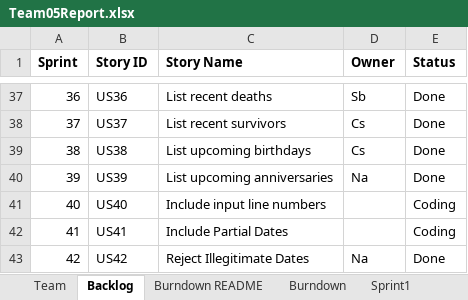
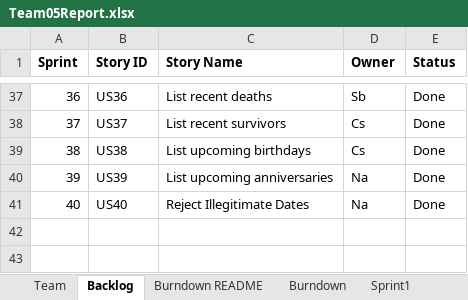
Before and after one commit to KbyteTutu/2019fall-Group5-555B-Project, an Excel workbook: Team05Report.xlsx, sheet Backlog, drawn as a sheet; only a part is shown, gaps mark what is left out; values as stored, in another font and other column widths than the file's, no borders; removed rows and columns are numbered as before the commit, all else as after; the diff names each change by its address in the sheet, - before the commit and + after, or states it on an @@ line.

Commit message:
Correct team report

```diff
--- a/Team05Report.xlsx (sheet Backlog)
+++ b/Team05Report.xlsx (sheet Backlog)
-row 41: 40 | US40 | Include input line numbers |  | Coding
-row 42: 41 | US41 | Include Partial Dates |  | Coding
@@ column A (Sprint) renumbered from row 41 down @@
-B41 (Story ID): US42
+B41 (Story ID): US40
```
Also changed, not shown: sheet Stories, sheet Sprint4, charts or pictures.
